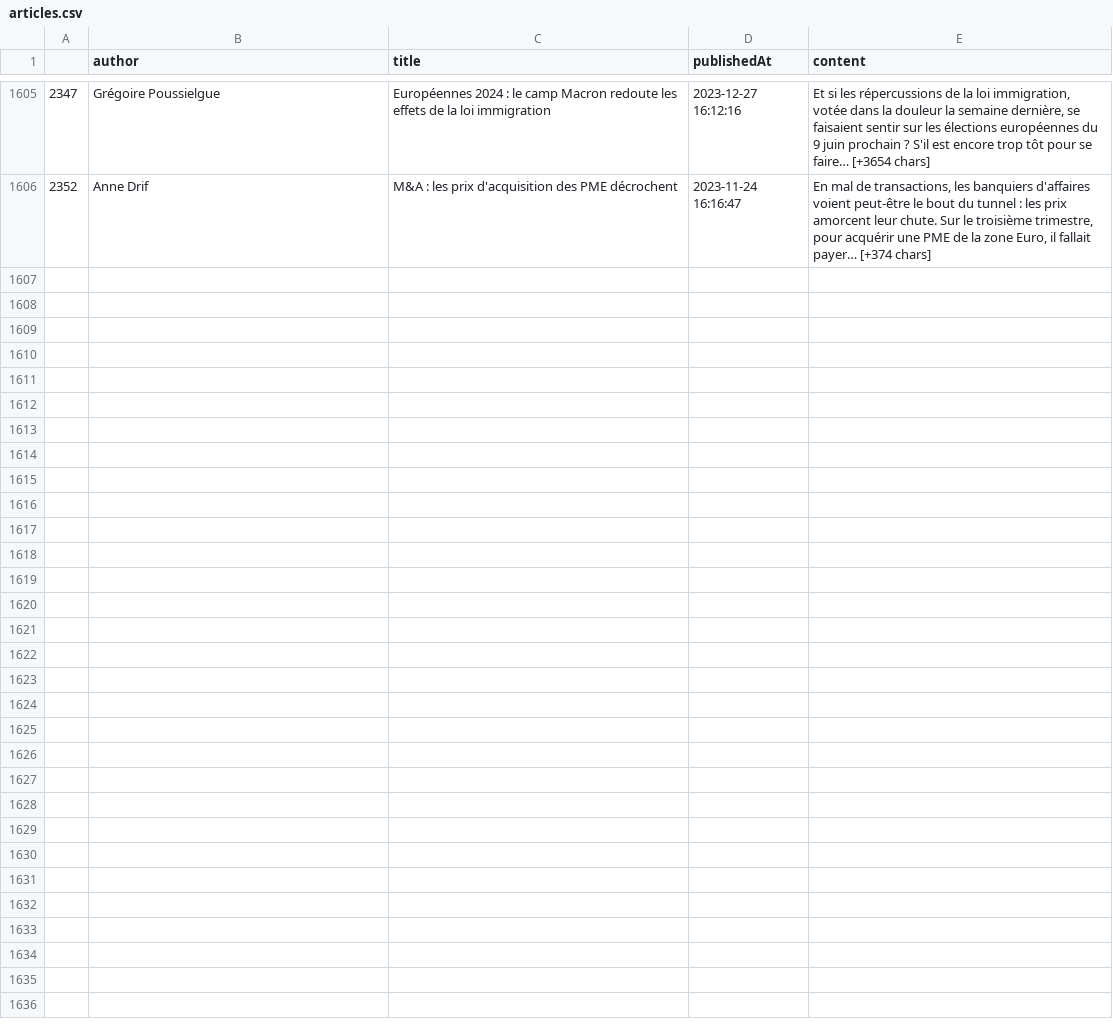
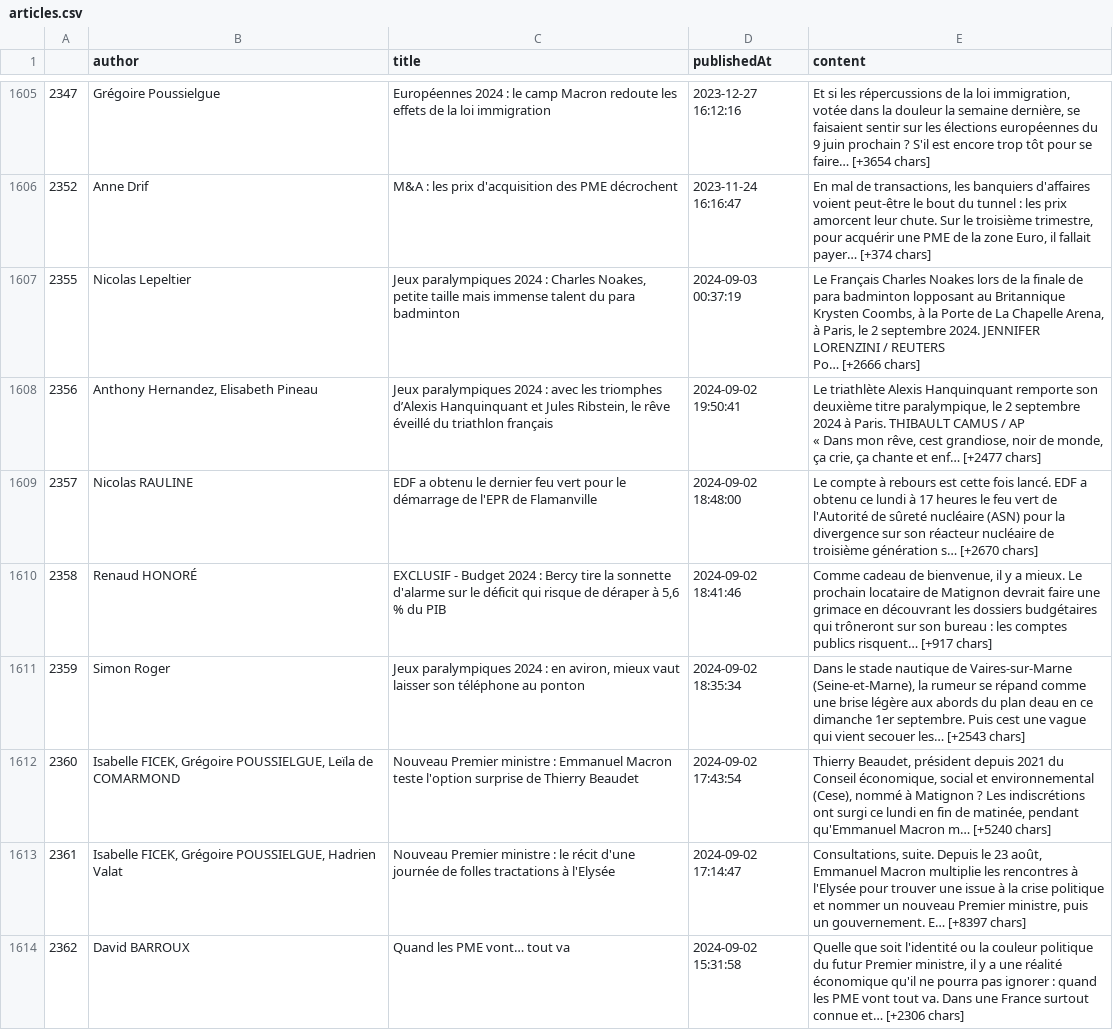
Before and after one commit to gpenessot/recommandation_articles_presse_LLM, a CSV file: data/processed/articles.csv, drawn as a sheet; only a part is shown, gaps mark what is left out; ↵ is a line break in a cell; the diff covers the shown part only; the diff names each change by its address in the sheet, - before the commit and + after, or states it on an @@ line.

```diff
--- a/data/processed/articles.csv
+++ b/data/processed/articles.csv
+row 1607: 2355 | Nicolas Lepeltier | Jeux paralympiques 2024 : Charles Noakes, petite taille mais immense talent du para badminton | 2024-09-03 00:37:19 | Le Français Charles Noakes lors de la finale de para badminton lopposant au Britannique Krysten Coombs, à la Porte de La Chapelle Arena, à Paris, le 2 septembre 2024. JENNIFER LORENZINI / REUTERS ↵ Po… [+2666 chars]
+row 1608: 2356 | Anthony Hernandez, Elisabeth Pineau | Jeux paralympiques 2024 : avec les triomphes d’Alexis Hanquinquant et Jules Ribstein, le rêve éveillé du triathlon français | 2024-09-02 19:50:41 | Le triathlète Alexis Hanquinquant remporte son deuxième titre paralympique, le 2 septembre 2024 à Paris. THIBAULT CAMUS / AP ↵ « Dans mon rêve, cest grandiose, noir de monde, ça crie, ça chante et enf… [+2477 chars]
+row 1609: 2357 | Nicolas RAULINE | EDF a obtenu le dernier feu vert pour le démarrage de l'EPR de Flamanville | 2024-09-02 18:48:00 | Le compte à rebours est cette fois lancé. EDF a obtenu ce lundi à 17 heures le feu vert de l'Autorité de sûreté nucléaire (ASN) pour la divergence sur son réacteur nucléaire de troisième génération s… [+2670 chars]
+row 1610: 2358 | Renaud HONORÉ | EXCLUSIF - Budget 2024 : Bercy tire la sonnette d'alarme sur le déficit qui risque de déraper à 5,6 % du PIB | 2024-09-02 18:41:46 | Comme cadeau de bienvenue, il y a mieux. Le prochain locataire de Matignon devrait faire une grimace en découvrant les dossiers budgétaires qui trôneront sur son bureau : les comptes publics risquent… [+917 chars]
+row 1611: 2359 | Simon Roger | Jeux paralympiques 2024 : en aviron, mieux vaut laisser son téléphone au ponton | 2024-09-02 18:35:34 | Dans le stade nautique de Vaires-sur-Marne (Seine-et-Marne), la rumeur se répand comme une brise légère aux abords du plan deau en ce dimanche 1er septembre. Puis cest une vague qui vient secouer les… [+2543 chars]
+row 1612: 2360 | Isabelle FICEK, Grégoire POUSSIELGUE, Leïla de COMARMOND | Nouveau Premier ministre : Emmanuel Macron teste l'option surprise de Thierry Beaudet | 2024-09-02 17:43:54 | Thierry Beaudet, président depuis 2021 du Conseil économique, social et environnemental (Cese), nommé à Matignon ? Les indiscrétions ont surgi ce lundi en fin de matinée, pendant qu'Emmanuel Macron m… [+5240 chars]
+row 1613: 2361 | Isabelle FICEK, Grégoire POUSSIELGUE, Hadrien Valat | Nouveau Premier ministre : le récit d'une journée de folles tractations à l'Elysée | 2024-09-02 17:14:47 | Consultations, suite. Depuis le 23 août, Emmanuel Macron multiplie les rencontres à l'Elysée pour trouver une issue à la crise politique et nommer un nouveau Premier ministre, puis un gouvernement. E… [+8397 chars]
+row 1614: 2362 | David BARROUX | Quand les PME vont… tout va | 2024-09-02 15:31:58 | Quelle que soit l'identité ou la couleur politique du futur Premier ministre, il y a une réalité économique qu'il ne pourra pas ignorer : quand les PME vont tout va. Dans une France surtout connue et… [+2306 chars]
```
Also changed, not shown: 8 added rows elsewhere in this file.
